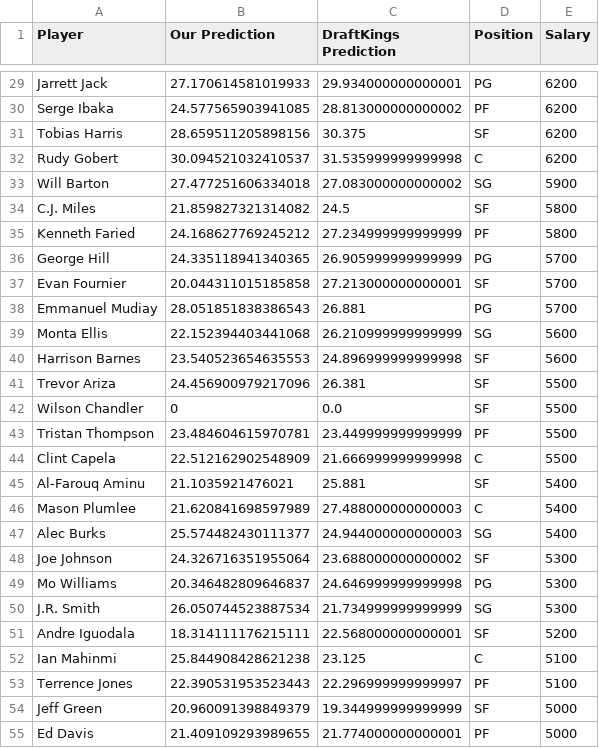
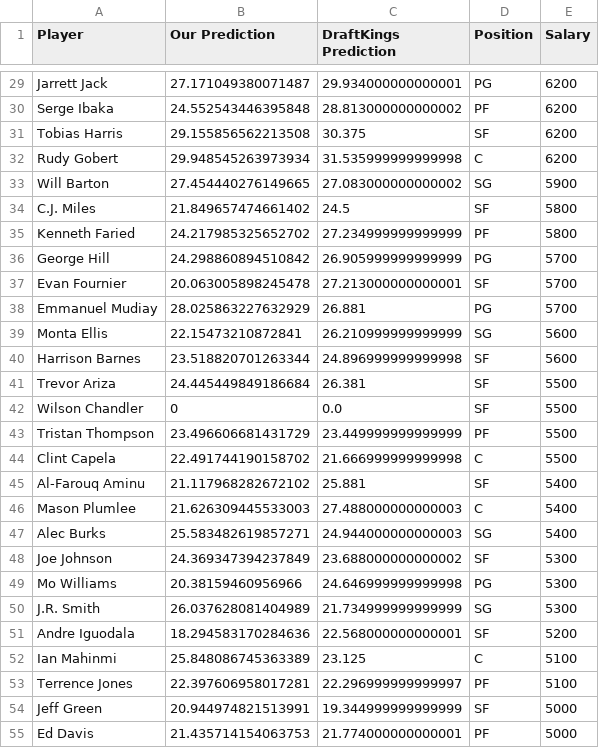
Before and after one commit to erichermann13/CS221and229FinalProjects, a CSV file: PredictionsData/12.8.2015.csv, drawn as a sheet; only a part is shown, gaps mark what is left out; the diff covers the shown part only; the diff names each change by its address in the sheet, - before the commit and + after, or states it on an @@ line.

```diff
--- a/PredictionsData/12.8.2015.csv
+++ b/PredictionsData/12.8.2015.csv
-B29 (Our Prediction): 27.170614581019933
+B29 (Our Prediction): 27.171049380071487
-B30 (Our Prediction): 24.577565903941085
+B30 (Our Prediction): 24.552543446395848
-B31 (Our Prediction): 28.659511205898156
+B31 (Our Prediction): 29.155856562213508
-B32 (Our Prediction): 30.094521032410537
+B32 (Our Prediction): 29.948545263973934
-B33 (Our Prediction): 27.477251606334018
+B33 (Our Prediction): 27.454440276149665
-B34 (Our Prediction): 21.859827321314082
+B34 (Our Prediction): 21.849657474661402
-B35 (Our Prediction): 24.168627769245212
+B35 (Our Prediction): 24.217985325652702
-B36 (Our Prediction): 24.335118941340365
+B36 (Our Prediction): 24.298860894510842
-B37 (Our Prediction): 20.044311015185858
+B37 (Our Prediction): 20.063005898245478
-B38 (Our Prediction): 28.051851838386543
+B38 (Our Prediction): 28.025863227632929
-B39 (Our Prediction): 22.152394403441068
+B39 (Our Prediction): 22.15473210872841
-B40 (Our Prediction): 23.540523654635553
+B40 (Our Prediction): 23.518820701263344
-B41 (Our Prediction): 24.456900979217096
+B41 (Our Prediction): 24.445449849186684
-B43 (Our Prediction): 23.484604615970781
+B43 (Our Prediction): 23.496606681431729
-B44 (Our Prediction): 22.512162902548909
+B44 (Our Prediction): 22.491744190158702
-B45 (Our Prediction): 21.1035921476021
+B45 (Our Prediction): 21.117968282672102
-B46 (Our Prediction): 21.620841698597989
+B46 (Our Prediction): 21.626309445533003
-B47 (Our Prediction): 25.574482430111377
+B47 (Our Prediction): 25.583482619857271
-B48 (Our Prediction): 24.326716351955064
+B48 (Our Prediction): 24.369347394237849
-B49 (Our Prediction): 20.346482809646837
+B49 (Our Prediction): 20.38159460956966
-B50 (Our Prediction): 26.050744523887534
+B50 (Our Prediction): 26.037628081404989
-B51 (Our Prediction): 18.314111176215111
+B51 (Our Prediction): 18.294583170284636
-B52 (Our Prediction): 25.844908428621238
+B52 (Our Prediction): 25.848086745363389
-B53 (Our Prediction): 22.390531953523443
+B53 (Our Prediction): 22.397606958017281
-B54 (Our Prediction): 20.960091398849379
+B54 (Our Prediction): 20.944974821513991
-B55 (Our Prediction): 21.409109293989655
+B55 (Our Prediction): 21.435714154063753
```
Also changed, not shown: 86 edited cells elsewhere in this file, 10 other files.
